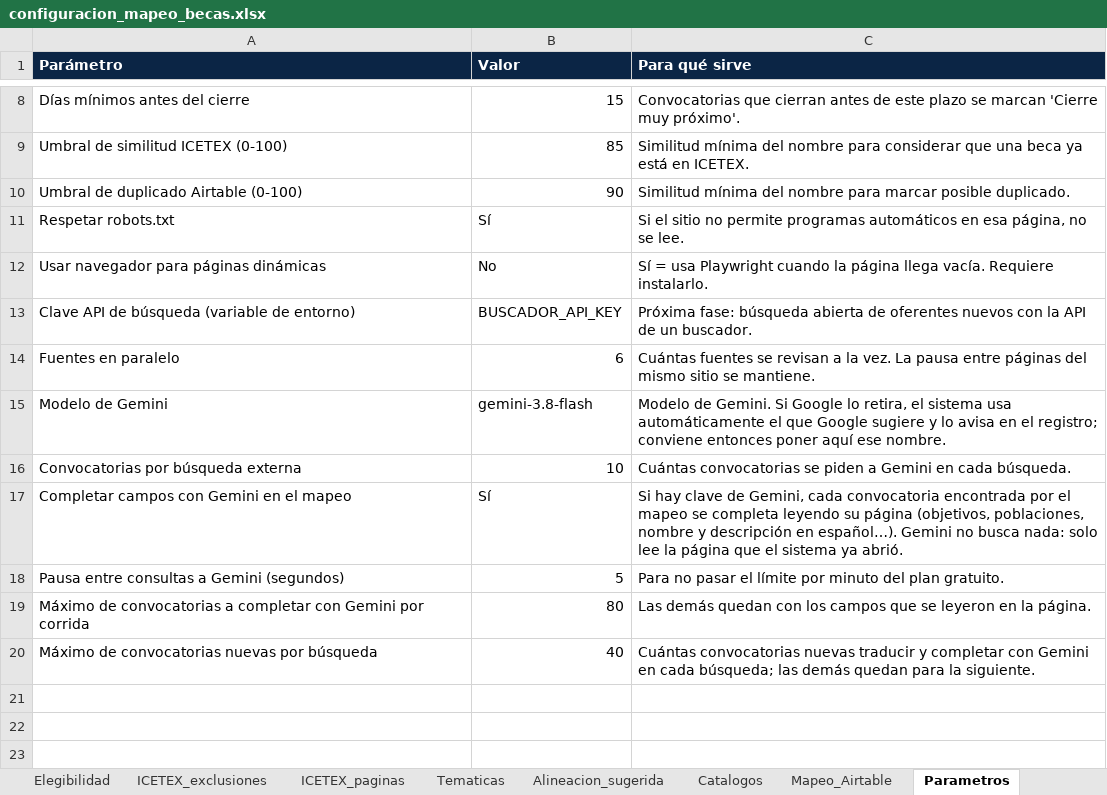
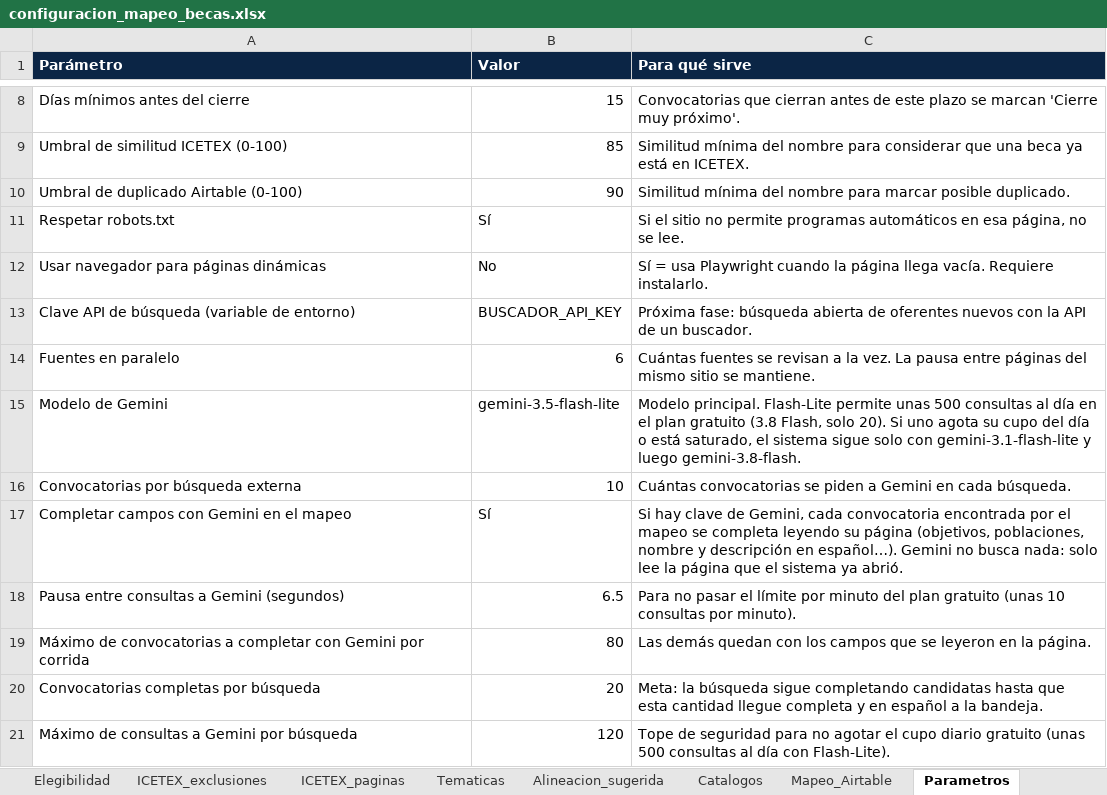
Before and after one commit to martinezmariafernanda536-stack/sistema-convocatorias, an Excel workbook: config/configuracion_mapeo_becas.xlsx, sheet Parametros, drawn as a sheet; only a part is shown, gaps mark what is left out; values as stored, in another font and other column widths than the file's, no borders; removed rows and columns are numbered as before the commit, all else as after; the diff names each change by its address in the sheet, - before the commit and + after, or states it on an @@ line.

```diff
--- a/config/configuracion_mapeo_becas.xlsx (sheet Parametros)
+++ b/config/configuracion_mapeo_becas.xlsx (sheet Parametros)
-B15 (Valor): gemini-3.8-flash
+B15 (Valor): gemini-3.5-flash-lite
-C15 (Para qué sirve): Modelo de Gemini. Si Google lo retira, el sistema usa automáticamente el que Google sugiere y lo avisa en el registro; conviene entonces poner aquí ese nombre.
+C15 (Para qué sirve): Modelo principal. Flash-Lite permite unas 500 consultas al día en el plan gratuito (3.8 Flash, solo 20). Si uno agota su cupo del día o está saturado, el sistema sigue solo con gemini-3.1-flash-lite y luego gemini-3.8-flash.
-B18 (Valor): 5
+B18 (Valor): 6.5
-C18 (Para qué sirve): …del plan gratuito.
+C18 (Para qué sirve): …del plan gratuito (unas 10 consultas por minuto).
-row 20: Máximo de convocatorias nuevas por búsqueda | 40 | Cuántas convocatorias nuevas traducir y completar con Gemini en cada búsqueda; las demás quedan para la siguiente.
+row 20: Convocatorias completas por búsqueda | 20 | Meta: la búsqueda sigue completando candidatas hasta que esta cantidad llegue completa y en español a la bandeja.
+row 21: Máximo de consultas a Gemini por búsqueda | 120 | Tope de seguridad para no agotar el cupo diario gratuito (unas 500 consultas al día con Flash-Lite).
```
Also changed, not shown: 15 other files.
